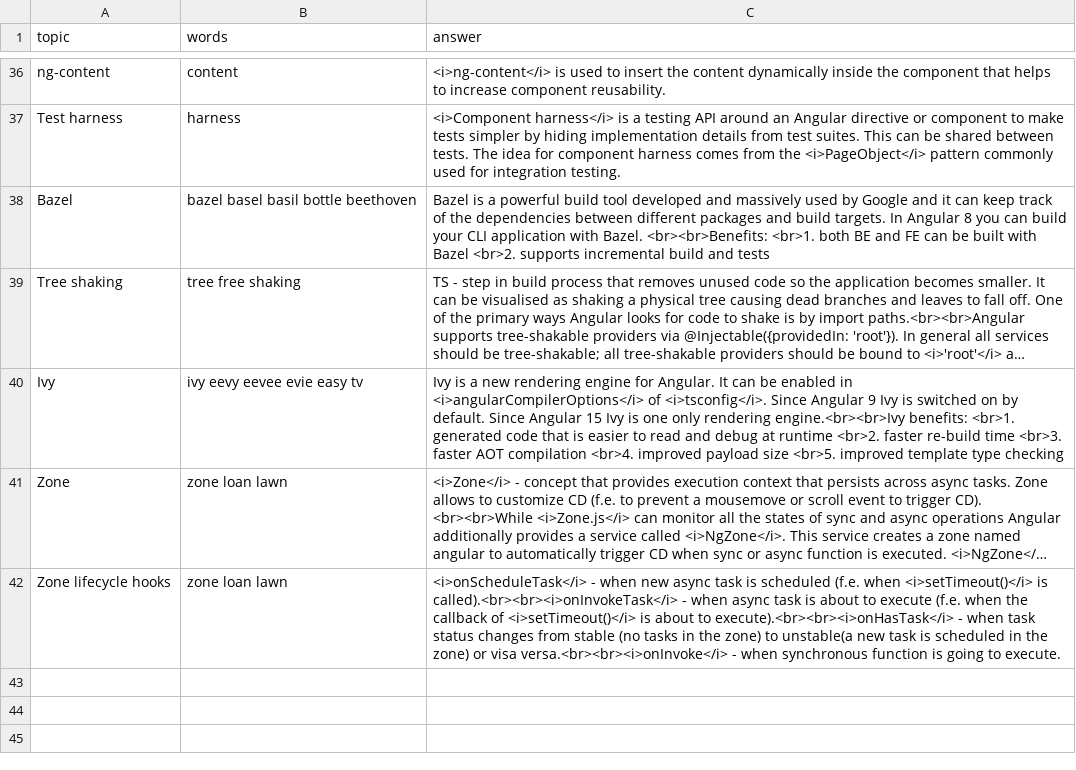
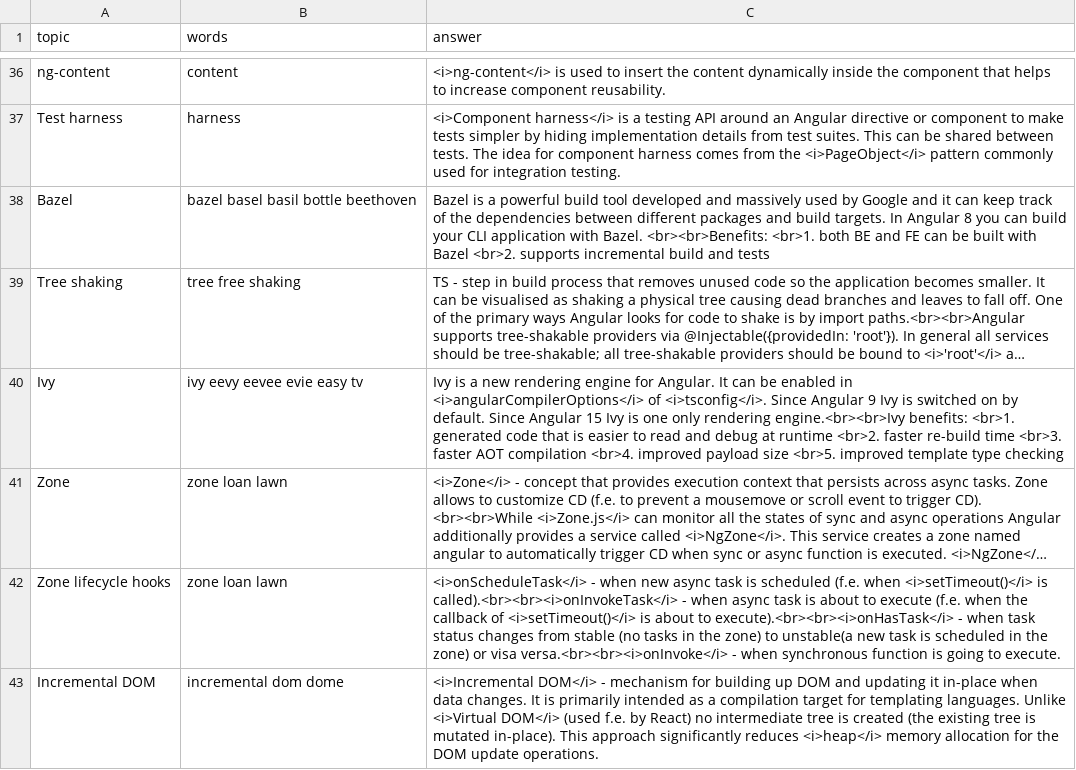
Before and after one commit to DzmitryAlifer/tech-interview-helper, a CSV file: src/assets/Angular.csv, drawn as a sheet; only a part is shown, gaps mark what is left out; long unchanged cells end in …; the diff names each change by its address in the sheet, - before the commit and + after, or states it on an @@ line.

```diff
--- a/src/assets/Angular.csv
+++ b/src/assets/Angular.csv
+row 43: Incremental DOM | incremental dom dome | <i>Incremental DOM</i> - mechanism for building up DOM and updating it in-place when data changes. It is primarily intended as a compilation target for templating languages. Unlike <i>Virtual DOM</i> (used f.e. by React) no intermediate tree is created (the existing tree is mutated in-place). This approach significantly reduces <i>heap</i> memory allocation for the DOM update operations.
```
